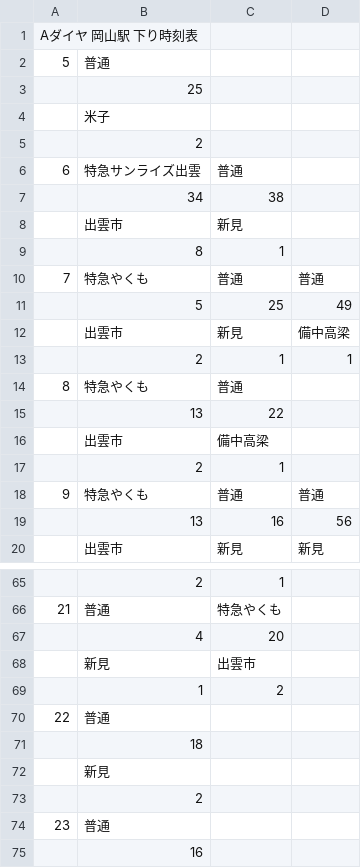
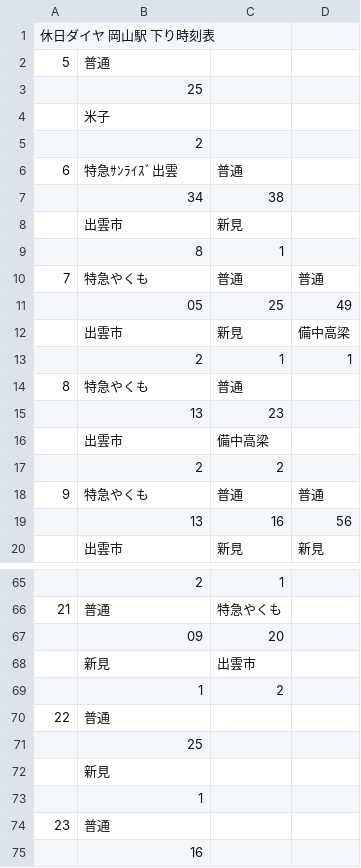
Before and after one commit to penpengrass/departure, a CSV file: csv/JRW_Sanyo/okayama_hakubi_H.csv, drawn as a sheet; only a part is shown, gaps mark what is left out; the diff covers the shown part only.

```diff
--- a/csv/JRW_Sanyo/okayama_hakubi_H.csv
+++ b/csv/JRW_Sanyo/okayama_hakubi_H.csv
@@ -1,2 +1,2 @@
-Aダイヤ 岡山駅 下り時刻表,,,
+休日ダイヤ 岡山駅 下り時刻表,,,
 5,普通,,
@@ -5,3 +5,3 @@ Aダイヤ 岡山駅 下り時刻表,,,
 ,2,,
-6,特急サンライズ出雲,普通,
+6,特急ｻﾝﾗｲｽﾞ出雲,普通,
 ,34,38,
@@ -10,3 +10,3 @@ Aダイヤ 岡山駅 下り時刻表,,,
 7,特急やくも,普通,普通
-,5,25,49
+,05,25,49
 ,出雲市,新見,備中高梁
@@ -14,5 +14,5 @@ Aダイヤ 岡山駅 下り時刻表,,,
 8,特急やくも,普通,
-,13,22,
+,13,23,
 ,出雲市,備中高梁,
-,2,1,
+,2,2,
 9,特急やくも,普通,普通
@@ -66,3 +66,3 @@ Aダイヤ 岡山駅 下り時刻表,,,
 21,普通,特急やくも,
-,4,20,
+,09,20,
 ,新見,出雲市,
@@ -70,5 +70,5 @@ Aダイヤ 岡山駅 下り時刻表,,,
 22,普通,,
-,18,,
+,25,,
 ,新見,,
-,2,,
+,1,,
 23,普通,,
```
Also changed, not shown: 2 edited cells elsewhere in this file, csv/JRW/himeji_akashi.csv, csv/JRW_Sanyo/okayama_hakubi.csv, 8 other files.
